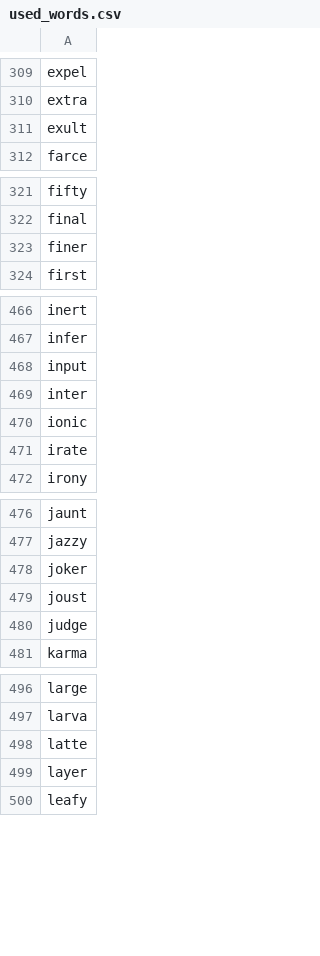
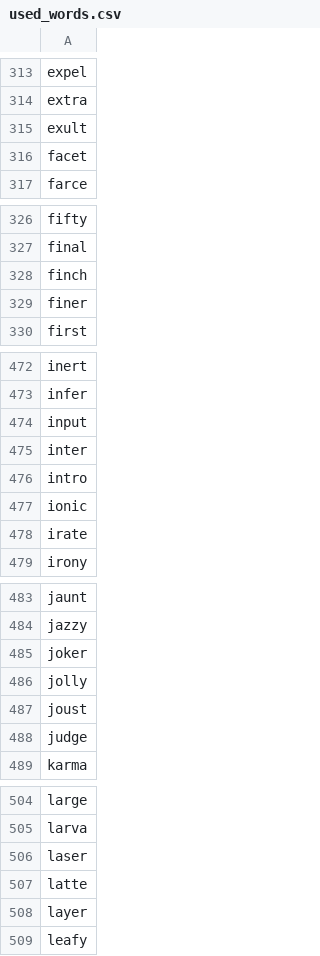
Before and after one commit to TheRensselaerIDEA/WordleR, a CSV file: used_words.csv, drawn as a sheet; only a part is shown, gaps mark what is left out; the diff covers the shown part only.

```diff
--- a/used_words.csv
+++ b/used_words.csv
@@ -311,2 +315,3 @@ extra
 exult
+facet
 farce
@@ -322,2 +327,3 @@ fifty
 final
+finch
 finer
@@ -469,2 +475,3 @@ input
 inter
+intro
 ionic
@@ -478,2 +485,3 @@ jazzy
 joker
+jolly
 joust
@@ -497,2 +505,3 @@ large
 larva
+laser
 latte
```
Also changed, not shown: 17 added rows elsewhere in this file, 1 other file.
